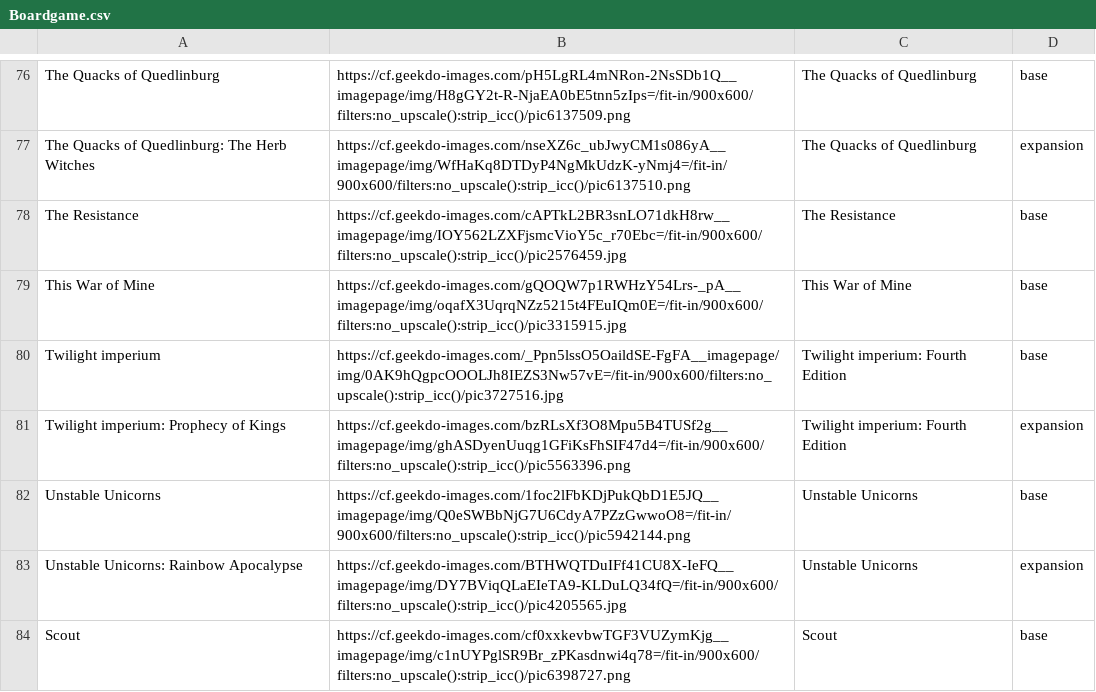
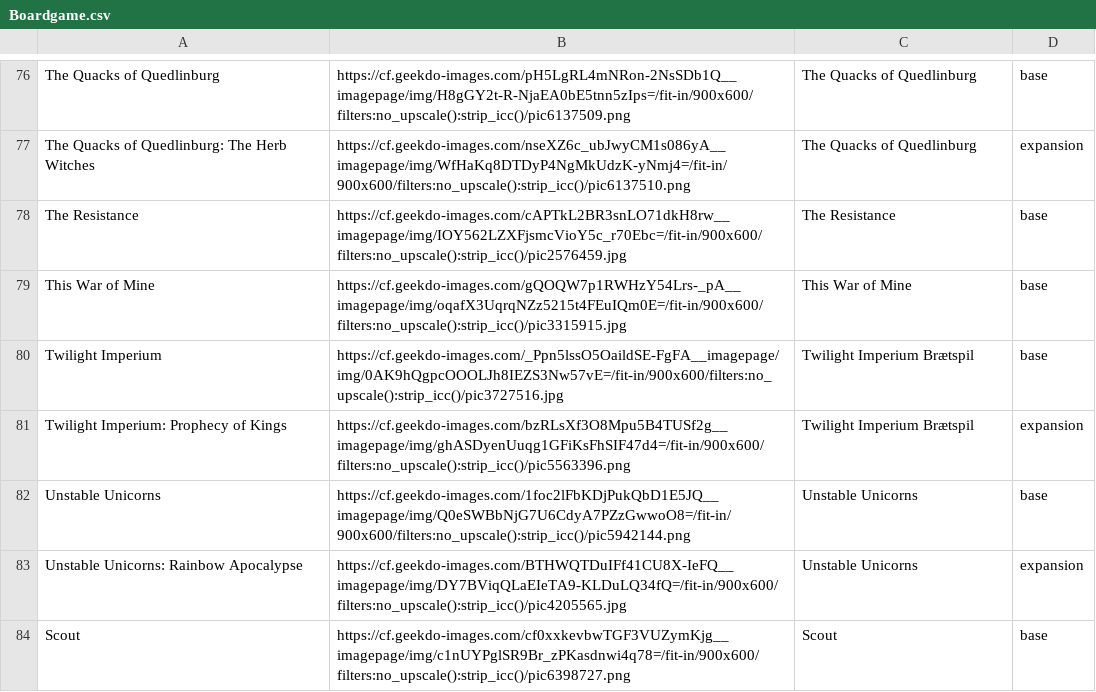
Before and after one commit to Ok4a/ok4a.github.io, a CSV file: Boardgame.csv, drawn as a sheet; only a part is shown, gaps mark what is left out; the diff names each change by its address in the sheet, - before the commit and + after, or states it on an @@ line.

```diff
--- a/Boardgame.csv
+++ b/Boardgame.csv
-A80: Twilight imperium
+A80: Twilight Imperium
-C80:C81: Twilight imperium: Fourth Edition
+C80:C81: Twilight Imperium Brætspil
-A81: Twilight imperium: Prophecy of Kings
+A81: Twilight Imperium: Prophecy of Kings
```
Also changed, not shown: Books.csv, 11 other files.
